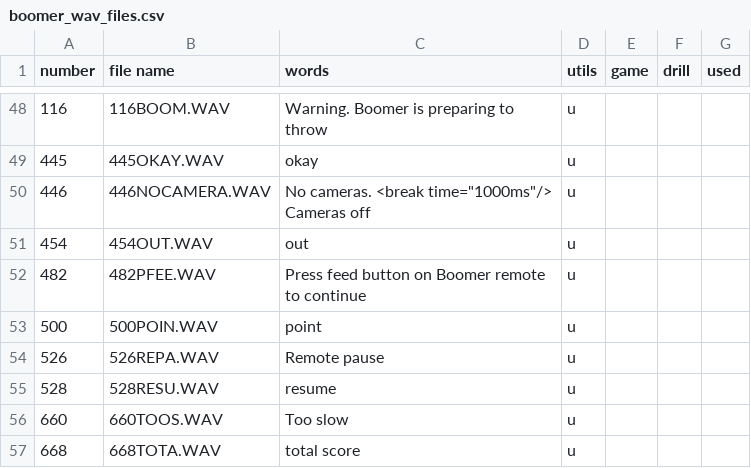
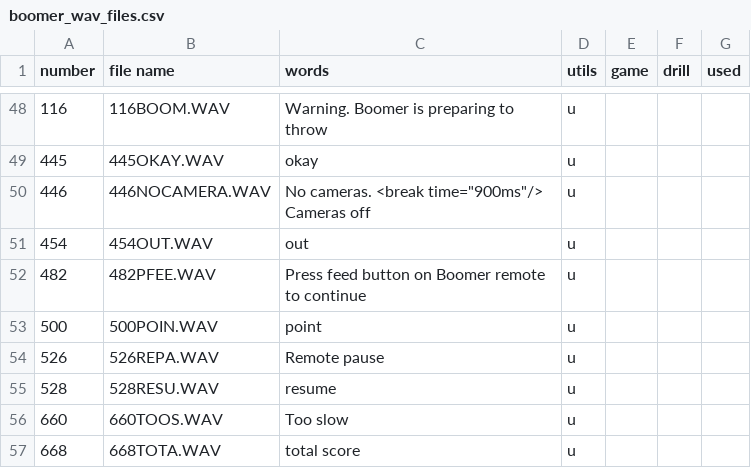
Before and after one commit to davidcjordan/tts_polly, a CSV file: boomer_wav_files.csv, drawn as a sheet; only a part is shown, gaps mark what is left out.

Commit message:
changed pause to 900ms

```diff
--- a/boomer_wav_files.csv
+++ b/boomer_wav_files.csv
@@ -49,3 +49,3 @@ number,file name,words,utils,game,drill,used
 445,445OKAY.WAV,okay,u,,,
-446,446NOCAMERA.WAV,No cameras. <break time="1000ms"/> Cameras off,u,,,
+446,446NOCAMERA.WAV,No cameras. <break time="900ms"/> Cameras off,u,,,
 454,454OUT.WAV,out,u,,,
```
